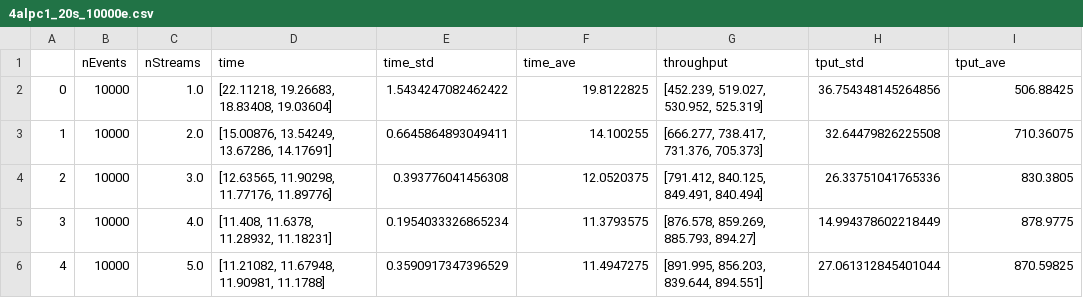
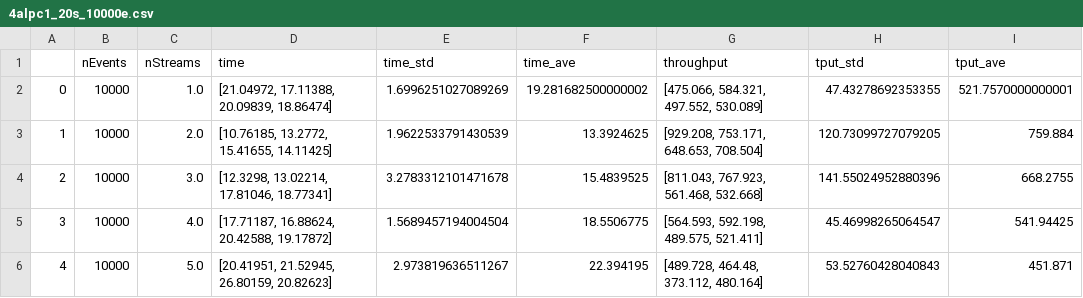
Before and after one commit to pfudolig/pixeltrack-standalone, a CSV file: results_VS/alpaka_results/4alpc1_20s_10000e.csv, drawn as a sheet; only a part is shown; the diff covers the shown part only.

Commit message:
GPU1 10k events

```diff
--- a/results_VS/alpaka_results/4alpc1_20s_10000e.csv
+++ b/results_VS/alpaka_results/4alpc1_20s_10000e.csv
@@ -1,6 +1,6 @@
 ,nEvents,nStreams,time,time_std,time_ave,throughput,tput_std,tput_ave
-0,10000,1.0,"[22.11218, 19.26683, 18.83408, 19.03604]",1.5434247082462422,19.8122825,"[452.239, 519.027, 530.952, 525.319]",36.754348145264856,506.88425
-1,10000,2.0,"[15.00876, 13.54249, 13.67286, 14.17691]",0.6645864893049411,14.100255,"[666.277, 738.417, 731.376, 705.373]",32.64479826225508,710.36075
-2,10000,3.0,"[12.63565, 11.90298, 11.77176, 11.89776]",0.393776041456308,12.0520375,"[791.412, 840.125, 849.491, 840.494]",26.33751041765336,830.3805
-3,10000,4.0,"[11.408, 11.6378, 11.28932, 11.18231]",0.1954033326865234,11.3793575,"[876.578, 859.269, 885.793, 894.27]",14.994378602218449,878.9775
-4,10000,5.0,"[11.21082, 11.67948, 11.90981, 11.1788]",0.3590917347396529,11.4947275,"[891.995, 856.203, 839.644, 894.551]",27.061312845401044,870.59825
+0,10000,1.0,"[21.04972, 17.11388, 20.09839, 18.86474]",1.6996251027089269,19.281682500000002,"[475.066, 584.321, 497.552, 530.089]",47.43278692353355,521.7570000000001
+1,10000,2.0,"[10.76185, 13.2772, 15.41655, 14.11425]",1.9622533791430539,13.3924625,"[929.208, 753.171, 648.653, 708.504]",120.73099727079205,759.884
+2,10000,3.0,"[12.3298, 13.02214, 17.81046, 18.77341]",3.2783312101471678,15.4839525,"[811.043, 767.923, 561.468, 532.668]",141.55024952880396,668.2755
+3,10000,4.0,"[17.71187, 16.88624, 20.42588, 19.17872]",1.5689457194004504,18.5506775,"[564.593, 592.198, 489.575, 521.411]",45.46998265064547,541.94425
+4,10000,5.0,"[20.41951, 21.52945, 26.80159, 20.82623]",2.973819636511267,22.394195,"[489.728, 464.48, 373.112, 480.164]",53.52760428040843,451.871
```
Also changed, not shown: 90 edited cells elsewhere in this file, results_VS/cuda_results/4cuda1_20s_10000e.csv, 1 other file.
